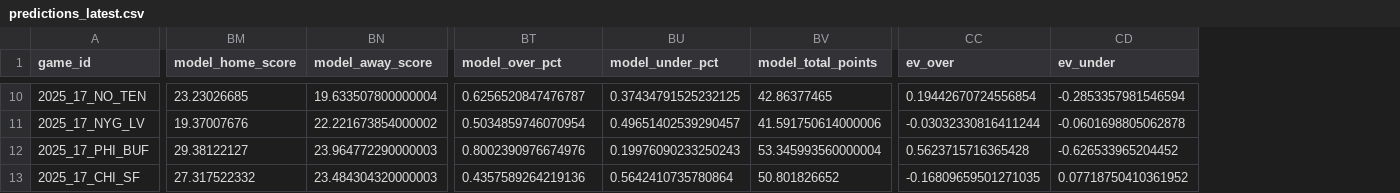
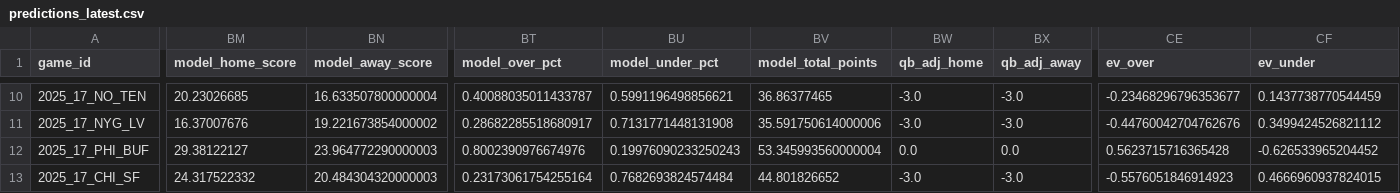
Before and after one commit to johnmacartney20/nfl_model, a CSV file: data/outputs/predictions_latest.csv, drawn as a sheet; only a part is shown, gaps mark what is left out; addresses are those after the commit; the diff covers the shown part only; the diff names each change by its address in the sheet, - before the commit and + after, or states it on an @@ line.

```diff
--- a/data/outputs/predictions_latest.csv
+++ b/data/outputs/predictions_latest.csv
+column BW (qb_adj_home), rows 10-13: -3.0 | -3.0 | 0.0 | -3.0
+column BX (qb_adj_away), rows 10-13: -3.0 | -3.0 | 0.0 | -3.0
-BM10 (model_home_score): 23.23026685
+BM10 (model_home_score): 20.23026685
-BN10 (model_away_score): 19.633507800000004
+BN10 (model_away_score): 16.633507800000004
-BT10 (model_over_pct): 0.6256520847476787
+BT10 (model_over_pct): 0.40088035011433787
-BU10 (model_under_pct): 0.37434791525232125
+BU10 (model_under_pct): 0.5991196498856621
-BV10 (model_total_points): 42.86377465
+BV10 (model_total_points): 36.86377465
-CE10 (ev_over): 0.19442670724556854
+CE10 (ev_over): -0.23468296796353677
-CF10 (ev_under): -0.2853357981546594
+CF10 (ev_under): 0.1437738770544459
-BM11 (model_home_score): 19.37007676
+BM11 (model_home_score): 16.37007676
-BN11 (model_away_score): 22.221673854000002
+BN11 (model_away_score): 19.221673854000002
-BT11 (model_over_pct): 0.5034859746070954
+BT11 (model_over_pct): 0.28682285518680917
-BU11 (model_under_pct): 0.49651402539290457
+BU11 (model_under_pct): 0.7131771448131908
-BV11 (model_total_points): 41.591750614000006
+BV11 (model_total_points): 35.591750614000006
-CE11 (ev_over): -0.03032330816411244
+CE11 (ev_over): -0.44760042704762676
-CF11 (ev_under): -0.0601698805062878
+CF11 (ev_under): 0.3499424526821112
-BM13 (model_home_score): 27.317522332
+BM13 (model_home_score): 24.317522332
-BN13 (model_away_score): 23.484304320000003
+BN13 (model_away_score): 20.484304320000003
-BT13 (model_over_pct): 0.4357589264219136
+BT13 (model_over_pct): 0.23173061754255164
-BU13 (model_under_pct): 0.5642410735780864
+BU13 (model_under_pct): 0.7682693824574484
-BV13 (model_total_points): 50.801826652
+BV13 (model_total_points): 44.801826652
-CE13 (ev_over): -0.16809659501271035
+CE13 (ev_over): -0.5576051846914923
-CF13 (ev_under): 0.07718750410361952
+CF13 (ev_under): 0.4666960937824015
```
Also changed, not shown: 148 edited cells elsewhere in this file.
